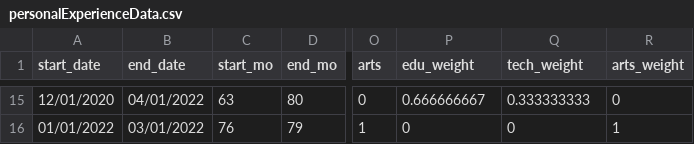
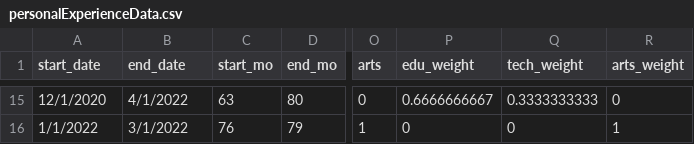
Before and after one commit to mindalynworld/personal_website, a CSV file: data/personalExperienceData.csv, drawn as a sheet; only a part is shown, gaps mark what is left out; the diff covers the shown part only; the diff names each change by its address in the sheet, - before the commit and + after, or states it on an @@ line.

```diff
--- a/data/personalExperienceData.csv
+++ b/data/personalExperienceData.csv
-A15 (start_date): 12/01/2020
+A15 (start_date): 12/1/2020
-B15 (end_date): 04/01/2022
+B15 (end_date): 4/1/2022
-P15 (edu_weight): 0.666666667
+P15 (edu_weight): 0.6666666667
-Q15 (tech_weight): 0.333333333
+Q15 (tech_weight): 0.3333333333
-A16 (start_date): 01/01/2022
+A16 (start_date): 1/1/2022
-B16 (end_date): 03/01/2022
+B16 (end_date): 3/1/2022
```
Also changed, not shown: 75 edited cells elsewhere in this file, 6 other files.
